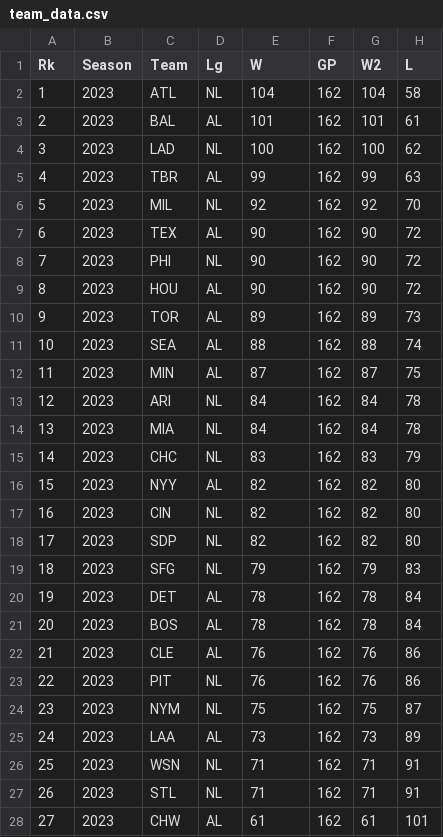
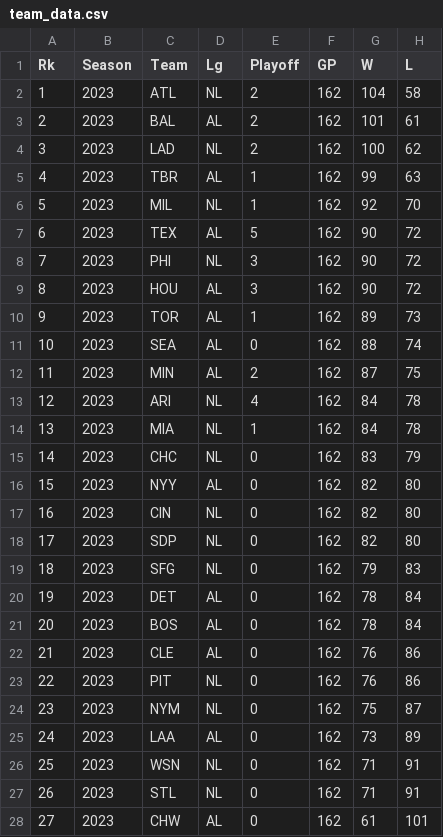
Before and after one commit to Pa010of2211/Pa010of2211.github.io, a CSV file: data/team_data.csv, drawn as a sheet; only a part is shown; the diff covers the shown part only; the diff names each change by its address in the sheet, - before the commit and + after, or states it on an @@ line.

```diff
--- a/data/team_data.csv
+++ b/data/team_data.csv
-E1: W
+E1: Playoff
-G1: W2
+G1: W
-E2 (Playoff): 104
+E2 (Playoff): 2
-E3 (Playoff): 101
+E3 (Playoff): 2
-E4 (Playoff): 100
+E4 (Playoff): 2
-E5 (Playoff): 99
+E5 (Playoff): 1
-E6 (Playoff): 92
+E6 (Playoff): 1
-E7 (Playoff): 90
+E7 (Playoff): 5
-E8:E9 (Playoff): 90
+E8:E9 (Playoff): 3
-E10 (Playoff): 89
+E10 (Playoff): 1
-E11 (Playoff): 88
+E11 (Playoff): 0
-E12 (Playoff): 87
+E12 (Playoff): 2
-E13 (Playoff): 84
+E13 (Playoff): 4
-E14 (Playoff): 84
+E14 (Playoff): 1
-E15 (Playoff): 83
+E15 (Playoff): 0
-E16:E18 (Playoff): 82
+E16:E18 (Playoff): 0
-E19 (Playoff): 79
+E19 (Playoff): 0
-E20:E21 (Playoff): 78
+E20:E21 (Playoff): 0
-E22:E23 (Playoff): 76
+E22:E23 (Playoff): 0
-E24 (Playoff): 75
+E24 (Playoff): 0
-E25 (Playoff): 73
+E25 (Playoff): 0
-E26:E27 (Playoff): 71
+E26:E27 (Playoff): 0
-E28 (Playoff): 61
+E28 (Playoff): 0
```
Also changed, not shown: 3 edited cells elsewhere in this file, 4 other files.
